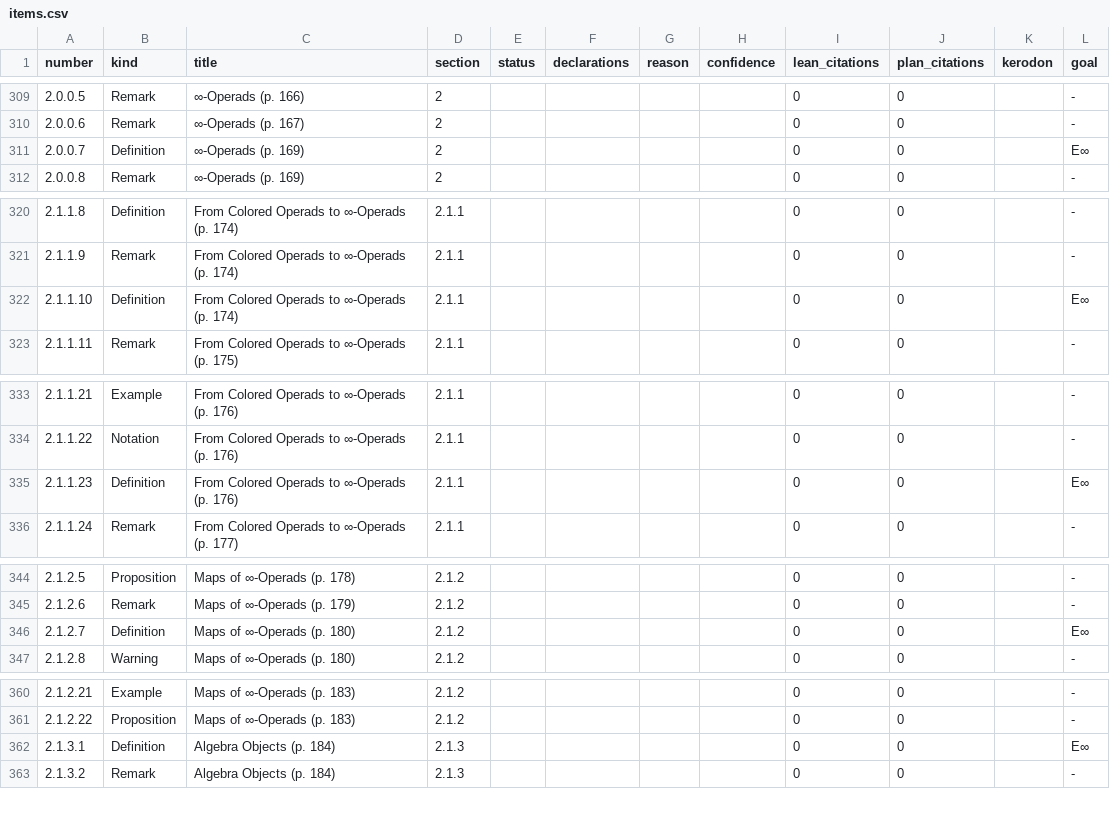
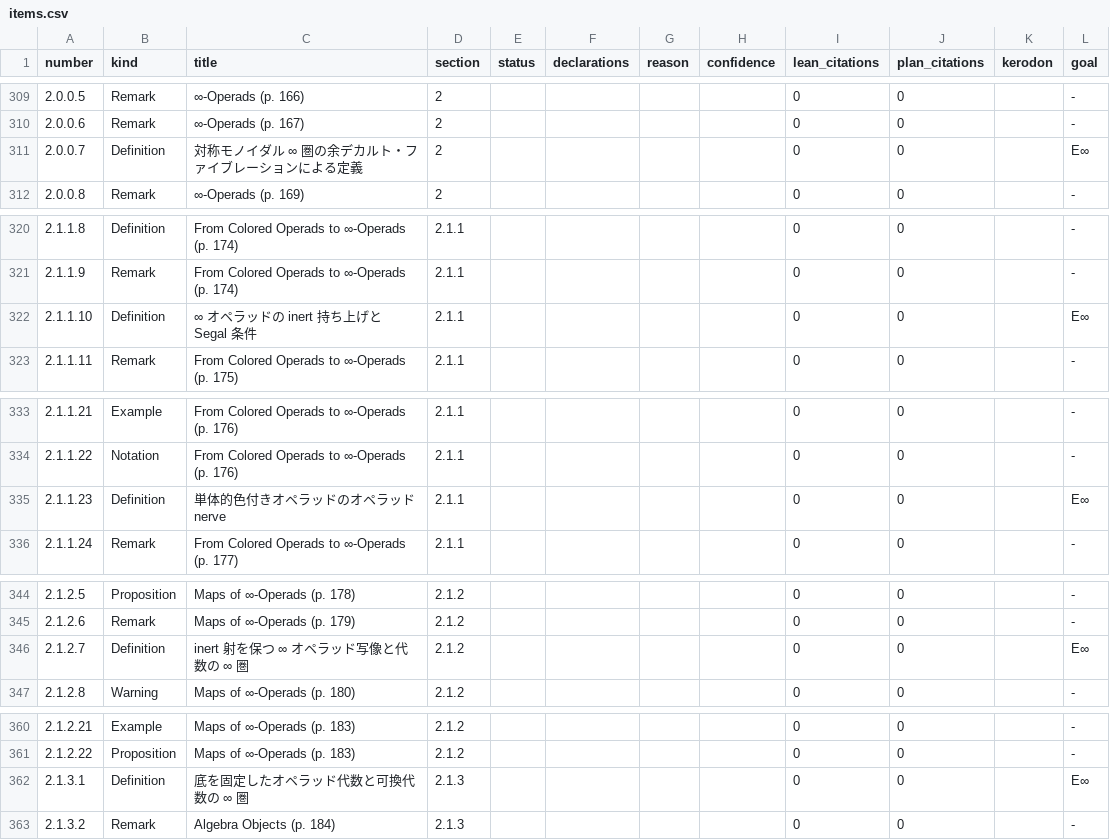
Before and after one commit to unaoya/SerrePositivity, a CSV file: research/ha-coverage/items.csv, drawn as a sheet; only a part is shown, gaps mark what is left out; the diff covers the shown part only.

```diff
--- a/research/ha-coverage/items.csv
+++ b/research/ha-coverage/items.csv
@@ -310,3 +310,3 @@ number,kind,title,section,status,declarations,reason,confidence,lean_citations,p
 2.0.0.6,Remark,∞-Operads (p. 167),2,,,,,0,0,,-
-2.0.0.7,Definition,∞-Operads (p. 169),2,,,,,0,0,,E∞
+2.0.0.7,Definition,対称モノイダル ∞ 圏の余デカルト・ファイブレーションによる定義,2,,,,,0,0,,E∞
 2.0.0.8,Remark,∞-Operads (p. 169),2,,,,,0,0,,-
@@ -321,3 +321,3 @@ number,kind,title,section,status,declarations,reason,confidence,lean_citations,p
 2.1.1.9,Remark,From Colored Operads to ∞-Operads (p. 174),2.1.1,,,,,0,0,,-
-2.1.1.10,Definition,From Colored Operads to ∞-Operads (p. 174),2.1.1,,,,,0,0,,E∞
+2.1.1.10,Definition,∞ オペラッドの inert 持ち上げと Segal 条件,2.1.1,,,,,0,0,,E∞
 2.1.1.11,Remark,From Colored Operads to ∞-Operads (p. 175),2.1.1,,,,,0,0,,-
@@ -334,3 +334,3 @@ number,kind,title,section,status,declarations,reason,confidence,lean_citations,p
 2.1.1.22,Notation,From Colored Operads to ∞-Operads (p. 176),2.1.1,,,,,0,0,,-
-2.1.1.23,Definition,From Colored Operads to ∞-Operads (p. 176),2.1.1,,,,,0,0,,E∞
+2.1.1.23,Definition,単体的色付きオペラッドのオペラッド nerve,2.1.1,,,,,0,0,,E∞
 2.1.1.24,Remark,From Colored Operads to ∞-Operads (p. 177),2.1.1,,,,,0,0,,-
@@ -345,3 +345,3 @@ number,kind,title,section,status,declarations,reason,confidence,lean_citations,p
 2.1.2.6,Remark,Maps of ∞-Operads (p. 179),2.1.2,,,,,0,0,,-
-2.1.2.7,Definition,Maps of ∞-Operads (p. 180),2.1.2,,,,,0,0,,E∞
+2.1.2.7,Definition,inert 射を保つ ∞ オペラッド写像と代数の ∞ 圏,2.1.2,,,,,0,0,,E∞
 2.1.2.8,Warning,Maps of ∞-Operads (p. 180),2.1.2,,,,,0,0,,-
@@ -361,3 +361,3 @@ number,kind,title,section,status,declarations,reason,confidence,lean_citations,p
 2.1.2.22,Proposition,Maps of ∞-Operads (p. 183),2.1.2,,,,,0,0,,-
-2.1.3.1,Definition,Algebra Objects (p. 184),2.1.3,,,,,0,0,,E∞
+2.1.3.1,Definition,底を固定したオペラッド代数と可換代数の ∞ 圏,2.1.3,,,,,0,0,,E∞
 2.1.3.2,Remark,Algebra Objects (p. 184),2.1.3,,,,,0,0,,-
```
Also changed, not shown: 4 edited cells elsewhere in this file, research/ha-coverage/review/ch3.csv, 8 other files.
